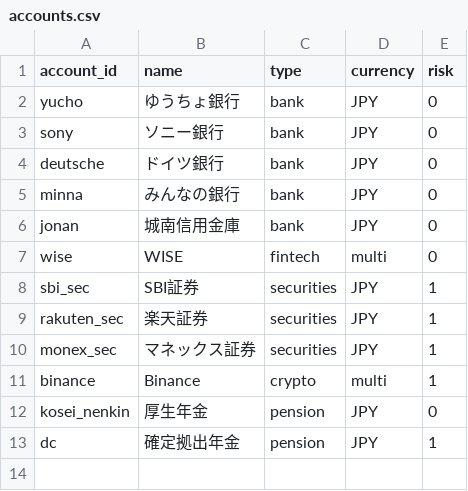
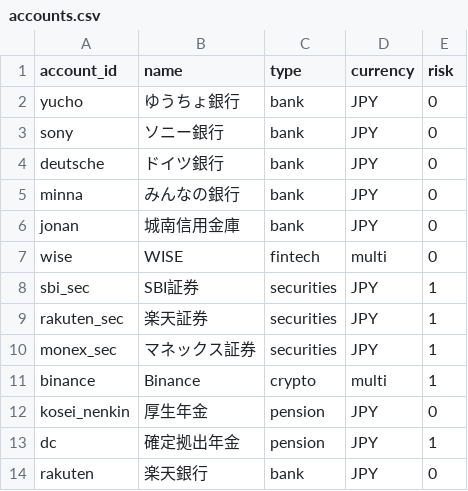
Before and after one commit to KAFKA2306/WealthAudit, a CSV file: master/accounts.csv, drawn as a sheet.

Commit message:
feat: add rakuten bank account to master

```diff
--- a/master/accounts.csv
+++ b/master/accounts.csv
@@ -13 +13,2 @@ kosei_nenkin,厚生年金,pension,JPY,0
 dc,確定拠出年金,pension,JPY,1
+rakuten,楽天銀行,bank,JPY,0
```
